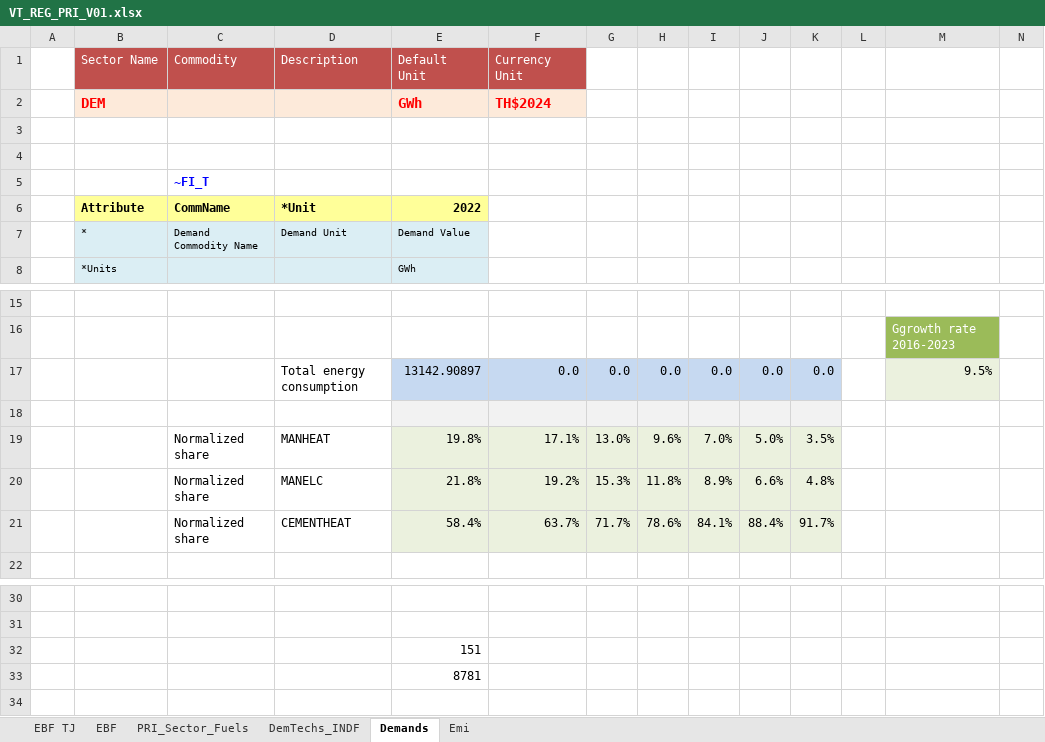
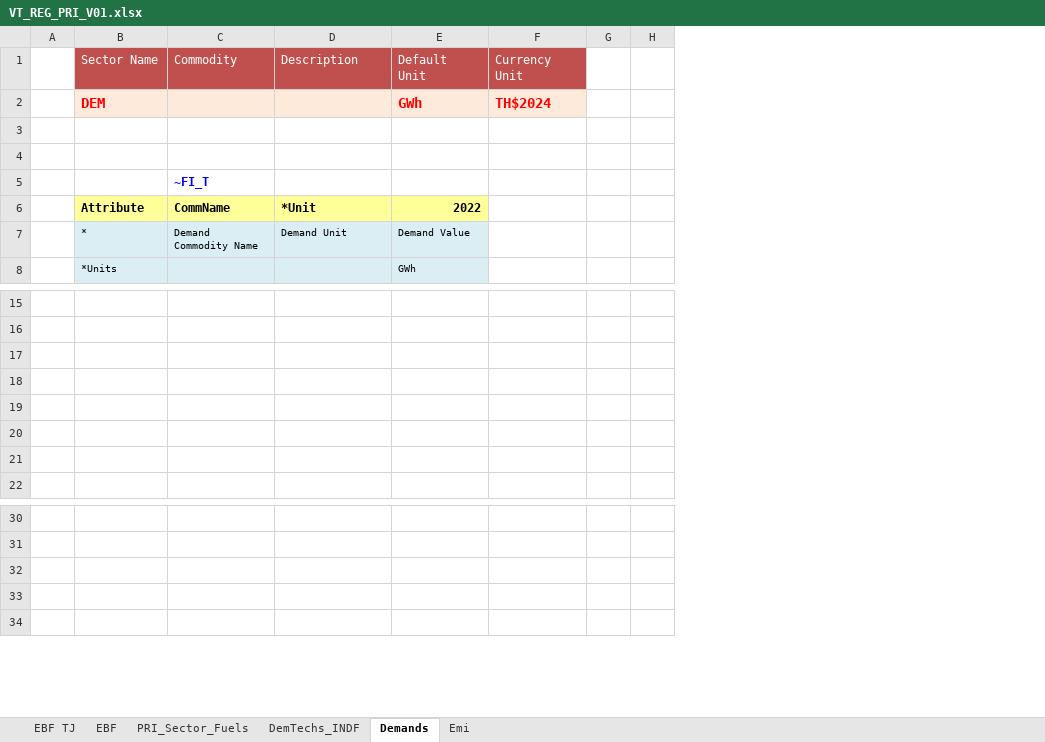
Before and after one commit to Tamenew/MANU2025, an Excel workbook: VT_REG_PRI_V01.xlsx, sheet Demands, drawn as a sheet; only a part is shown, gaps mark what is left out; values as stored, in another font and other column widths than the file's, no borders; charts and pictures not drawn; the diff names each change by its address in the sheet, - before the commit and + after, or states it on an @@ line.

```diff
--- a/VT_REG_PRI_V01.xlsx (sheet Demands)
+++ b/VT_REG_PRI_V01.xlsx (sheet Demands)
-column G, rows 17-21: 0.0 |  | 13.0% | 15.3% | 71.7%
-column H, rows 17-21: 0.0 |  | 9.6% | 11.8% | 78.6%
-column I, rows 17-21: 0.0 |  | 7.0% | 8.9% | 84.1%
-column J, rows 17-21: 0.0 |  | 5.0% | 6.6% | 88.4%
-column K, rows 17-21: 0.0 |  | 3.5% | 4.8% | 91.7%
-column M, rows 16-17: Ggrowth rate 2016-2023 | 9.5%
-D17: Total energy consumption
+D17: (empty)
-E17: 13142.90897
+E17: (empty)
-E17:F17 fill: #C6D9F1
+E17:F17 fill: none
-F17: 0.0
+F17: (empty)
-E18:F18 fill: #F2F2F2
+E18:F18 fill: none
-C19:C21: Normalized share
+C19:C21: (empty)
-D19: MANHEAT
+D19: (empty)
-E19: 19.8%
+E19: (empty)
-E19:F21 fill: #EBF1DE
+E19:F21 fill: none
-F19: 17.1%
+F19: (empty)
-D20: MANELC
+D20: (empty)
-E20: 21.8%
+E20: (empty)
-F20: 19.2%
+F20: (empty)
-D21: CEMENTHEAT
+D21: (empty)
-E21: 58.4%
+E21: (empty)
-F21: 63.7%
+F21: (empty)
-E32: 151
+E32: (empty)
-E33: 8781
+E33: (empty)
```
Also changed, not shown: sheet DemTechs_INDF, sheet PRI_Sector_Fuels, charts or pictures, SuppXLS/Scen_Peak_RSV-FLX.xlsx, 3 other files.
